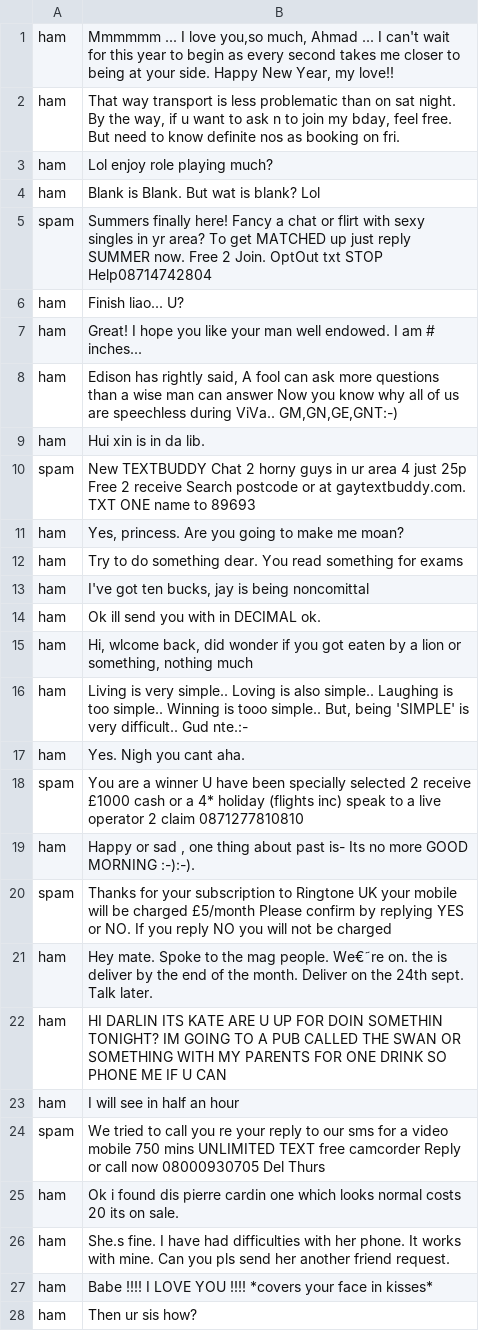
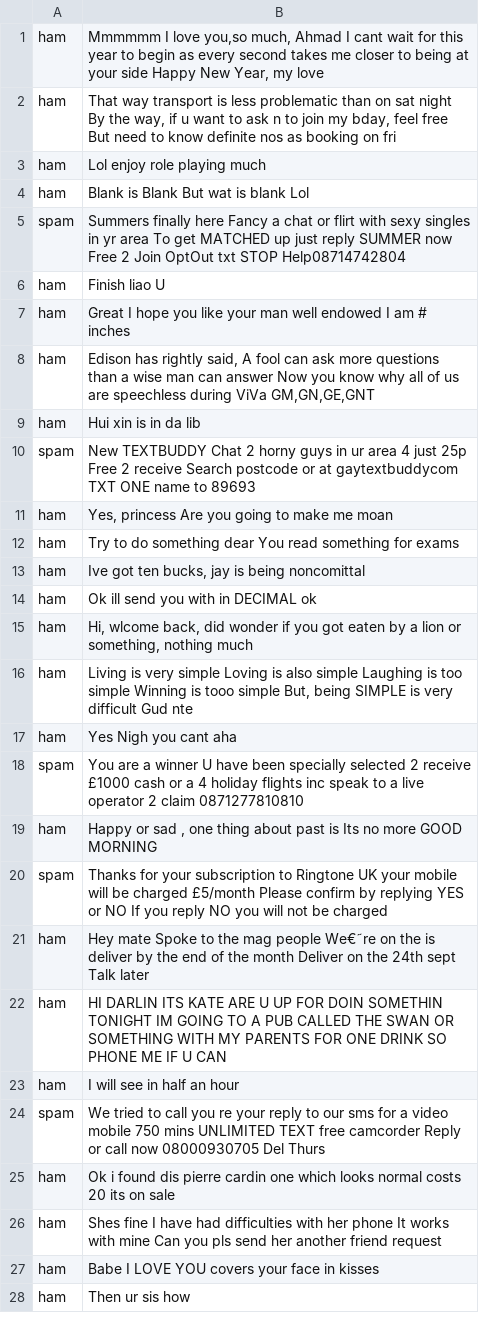
Before and after one commit to Fb185/Pojeto-AI, a CSV file: data/shortdataset.csv, drawn as a sheet; only a part is shown; the diff covers the shown part only.

```diff
--- a/data/shortdataset.csv
+++ b/data/shortdataset.csv
@@ -1,28 +1,28 @@
-ham,"Mmmmmm ... I love you,so much, Ahmad ... I can't wait for this year to begin as every second takes me closer to being at your side. Happy New Year, my love!!"
-ham,"That way transport is less problematic than on sat night. By the way, if u want to ask  n  to join my bday, feel free. But need to know definite nos as booking on fri. "
-ham,Lol enjoy role playing much?
-ham,Blank is Blank. But wat is blank? Lol
-spam,Summers finally here! Fancy a chat or flirt with sexy singles in yr area? To get MATCHED up just reply SUMMER now. Free 2 Join. OptOut txt STOP Help08714742804
-ham,Finish liao... U?
-ham,Great! I hope you like your man well endowed. I am  #  inches...
-ham,"Edison has rightly said, A fool can ask more questions than a wise man can answer Now you know why all of us are speechless during ViVa.. GM,GN,GE,GNT:-)"
-ham,Hui xin is in da lib.
-spam,New TEXTBUDDY Chat 2 horny guys in ur area 4 just 25p Free 2 receive Search postcode or at gaytextbuddy.com. TXT ONE name to 89693
-ham,"Yes, princess. Are you going to make me moan?"
-ham,Try to do something dear. You read something for exams
-ham,"I've got ten bucks, jay is being noncomittal"
-ham,Ok ill send you with in  DECIMAL  ok.
+ham,"Mmmmmm  I love you,so much, Ahmad  I cant wait for this year to begin as every second takes me closer to being at your side Happy New Year, my love"
+ham,"That way transport is less problematic than on sat night By the way, if u want to ask  n  to join my bday, feel free But need to know definite nos as booking on fri "
+ham,Lol enjoy role playing much
+ham,Blank is Blank But wat is blank Lol
+spam,Summers finally here Fancy a chat or flirt with sexy singles in yr area To get MATCHED up just reply SUMMER now Free 2 Join OptOut txt STOP Help08714742804
+ham,Finish liao U
+ham,Great I hope you like your man well endowed I am  #  inches
+ham,"Edison has rightly said, A fool can ask more questions than a wise man can answer Now you know why all of us are speechless during ViVa GM,GN,GE,GNT"
+ham,Hui xin is in da lib
+spam,New TEXTBUDDY Chat 2 horny guys in ur area 4 just 25p Free 2 receive Search postcode or at gaytextbuddycom TXT ONE name to 89693
+ham,"Yes, princess Are you going to make me moan"
+ham,Try to do something dear You read something for exams
+ham,"Ive got ten bucks, jay is being noncomittal"
+ham,Ok ill send you with in  DECIMAL  ok
 ham,"Hi, wlcome back, did wonder if you got eaten by a lion or something, nothing much"
-ham,"Living is very simple.. Loving is also simple.. Laughing is too simple.. Winning is tooo simple.. But, being 'SIMPLE' is very difficult.. Gud nte.:-"
-ham,Yes. Nigh you cant aha.
-spam,You are a winner U have been specially selected 2 receive £1000 cash or a 4* holiday (flights inc) speak to a live operator 2 claim 0871277810810
-ham,"Happy or sad , one thing about past is- Its no more GOOD MORNING :-):-)."
-spam,Thanks for your subscription to Ringtone UK your mobile will be charged £5/month Please confirm by replying YES or NO. If you reply NO you will not be charged
-ham,Hey mate. Spoke to the mag people. We€˜re on.  the is deliver by the end of the month. Deliver on the 24th sept. Talk later.
-ham,HI DARLIN ITS KATE ARE U UP FOR DOIN SOMETHIN TONIGHT? IM GOING TO A PUB CALLED THE SWAN OR SOMETHING WITH MY PARENTS FOR ONE DRINK SO PHONE ME IF U CAN
+ham,"Living is very simple Loving is also simple Laughing is too simple Winning is tooo simple But, being SIMPLE is very difficult Gud nte"
+ham,Yes Nigh you cant aha
+spam,You are a winner U have been specially selected 2 receive £1000 cash or a 4 holiday flights inc speak to a live operator 2 claim 0871277810810
+ham,"Happy or sad , one thing about past is Its no more GOOD MORNING "
+spam,Thanks for your subscription to Ringtone UK your mobile will be charged £5/month Please confirm by replying YES or NO If you reply NO you will not be charged
+ham,Hey mate Spoke to the mag people We€˜re on  the is deliver by the end of the month Deliver on the 24th sept Talk later
+ham,HI DARLIN ITS KATE ARE U UP FOR DOIN SOMETHIN TONIGHT IM GOING TO A PUB CALLED THE SWAN OR SOMETHING WITH MY PARENTS FOR ONE DRINK SO PHONE ME IF U CAN
 ham,I will see in half an hour
 spam,We tried to call you re your reply to our sms for a video mobile 750 mins UNLIMITED TEXT free camcorder Reply or call now 08000930705 Del Thurs
-ham,Ok i found dis pierre cardin one which looks normal costs 20 its on sale.
-ham,She.s fine. I have had difficulties with her phone. It works with mine. Can you pls send her another friend request.
-ham,Babe !!!! I LOVE YOU !!!! *covers your face in kisses*
-ham,Then ur sis how?
+ham,Ok i found dis pierre cardin one which looks normal costs 20 its on sale
+ham,Shes fine I have had difficulties with her phone It works with mine Can you pls send her another friend request
+ham,Babe  I LOVE YOU  covers your face in kisses
+ham,Then ur sis how
```
Also changed, not shown: 28 edited cells elsewhere in this file, data/spamHamDataset.csv, data/testSet.csv, 7 other files.
